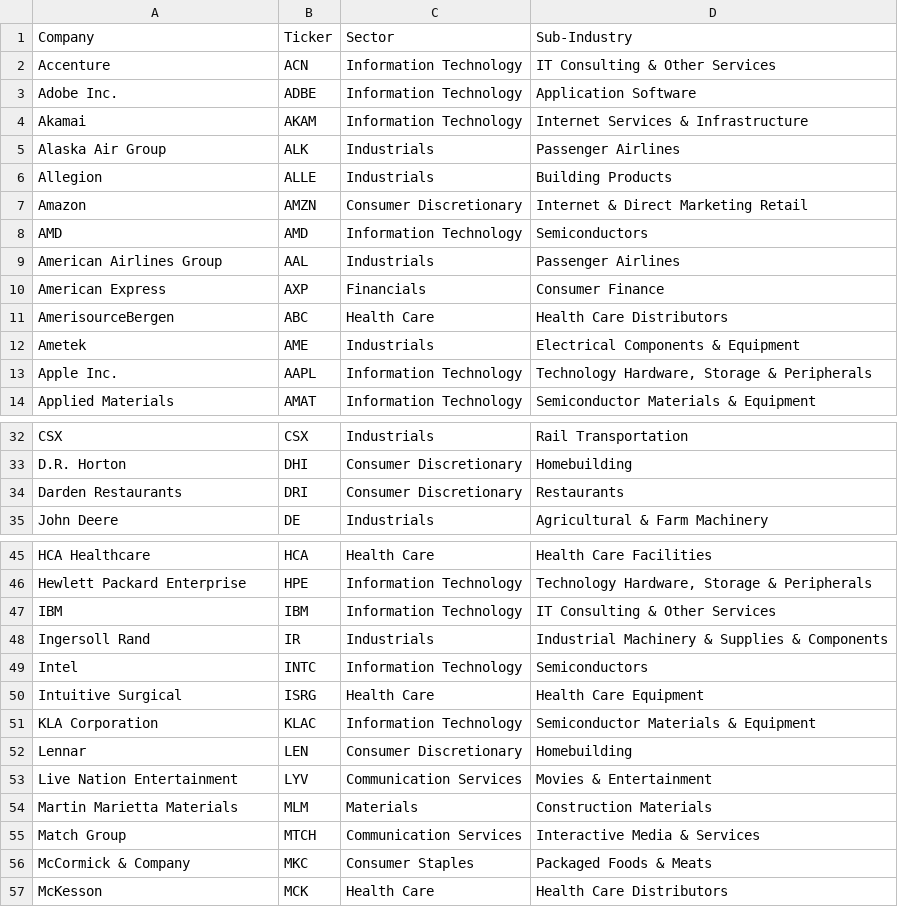
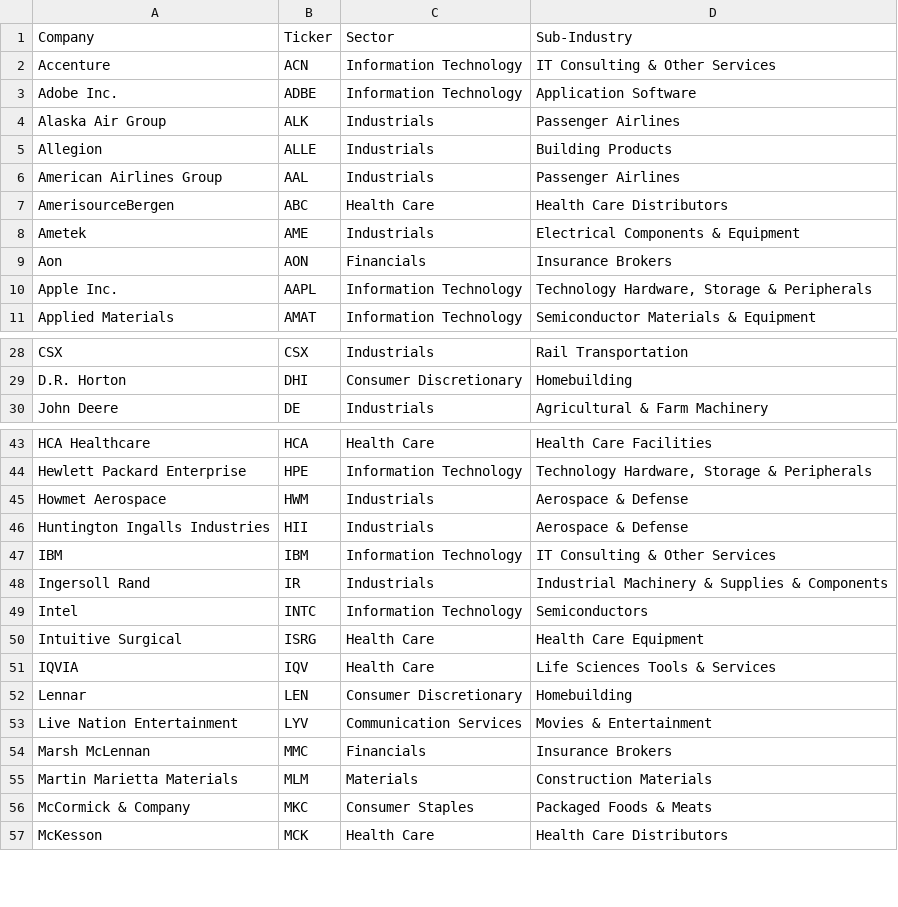
Before and after one commit to gssbusinessgithub/BuySellByStock, a CSV file: Output/dfSP500Sell.csv, drawn as a sheet; only a part is shown, gaps mark what is left out; removed rows and columns are numbered as before the commit, all else as after; the diff covers the shown part only; the diff names each change by its address in the sheet, - before the commit and + after, or states it on an @@ line.

```diff
--- a/Output/dfSP500Sell.csv
+++ b/Output/dfSP500Sell.csv
-row 4: Akamai | AKAM | Information Technology | Internet Services & Infrastructure
-row 7: Amazon | AMZN | Consumer Discretionary | Internet & Direct Marketing Retail
-row 8: AMD | AMD | Information Technology | Semiconductors
-row 10: American Express | AXP | Financials | Consumer Finance
+row 9: Aon | AON | Financials | Insurance Brokers
-row 34: Darden Restaurants | DRI | Consumer Discretionary | Restaurants
+row 45: Howmet Aerospace | HWM | Industrials | Aerospace & Defense
+row 46: Huntington Ingalls Industries | HII | Industrials | Aerospace & Defense
-row 51: KLA Corporation | KLAC | Information Technology | Semiconductor Materials & Equipment
+row 51: IQVIA | IQV | Health Care | Life Sciences Tools & Services
+row 54: Marsh McLennan | MMC | Financials | Insurance Brokers
-row 55: Match Group | MTCH | Communication Services | Interactive Media & Services
```
Also changed, not shown: 19 added rows and 2 removed rows elsewhere in this file, Output/dfRussellBuy.csv, Output/dfRussellElse.csv, 9 other files.
